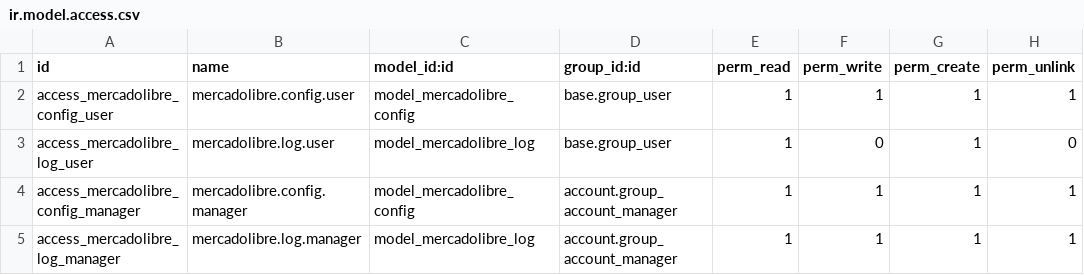
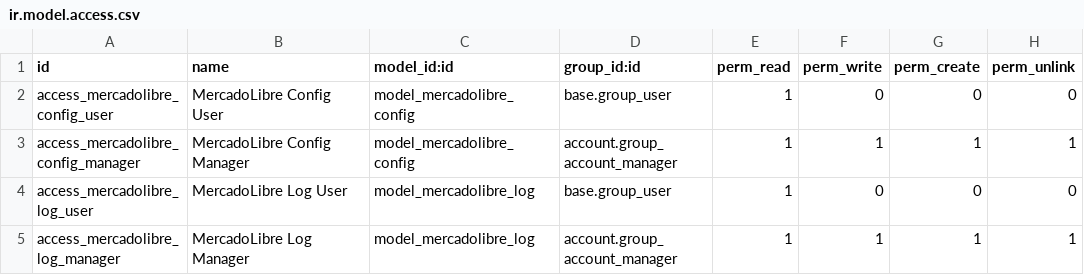
Before and after one commit to sinergiapyme/odoo-modules-v17, a CSV file: ml_invoice_bridge_secure/security/ir.model.access.csv, drawn as a sheet.

Commit message:
Update ir.model.access.csv

```diff
--- a/ml_invoice_bridge_secure/security/ir.model.access.csv
+++ b/ml_invoice_bridge_secure/security/ir.model.access.csv
@@ -1,5 +1,5 @@
 id,name,model_id:id,group_id:id,perm_read,perm_write,perm_create,perm_unlink
-access_mercadolibre_config_user,mercadolibre.config.user,model_mercadolibre_config,base.group_user,1,1,1,1
-access_mercadolibre_log_user,mercadolibre.log.user,model_mercadolibre_log,base.group_user,1,0,1,0
-access_mercadolibre_config_manager,mercadolibre.config.manager,model_mercadolibre_config,account.group_account_manager,1,1,1,1
-access_mercadolibre_log_manager,mercadolibre.log.manager,model_mercadolibre_log,account.group_account_manager,1,1,1,1
+access_mercadolibre_config_user,MercadoLibre Config User,model_mercadolibre_config,base.group_user,1,0,0,0
+access_mercadolibre_config_manager,MercadoLibre Config Manager,model_mercadolibre_config,account.group_account_manager,1,1,1,1
+access_mercadolibre_log_user,MercadoLibre Log User,model_mercadolibre_log,base.group_user,1,0,0,0
+access_mercadolibre_log_manager,MercadoLibre Log Manager,model_mercadolibre_log,account.group_account_manager,1,1,1,1
```
